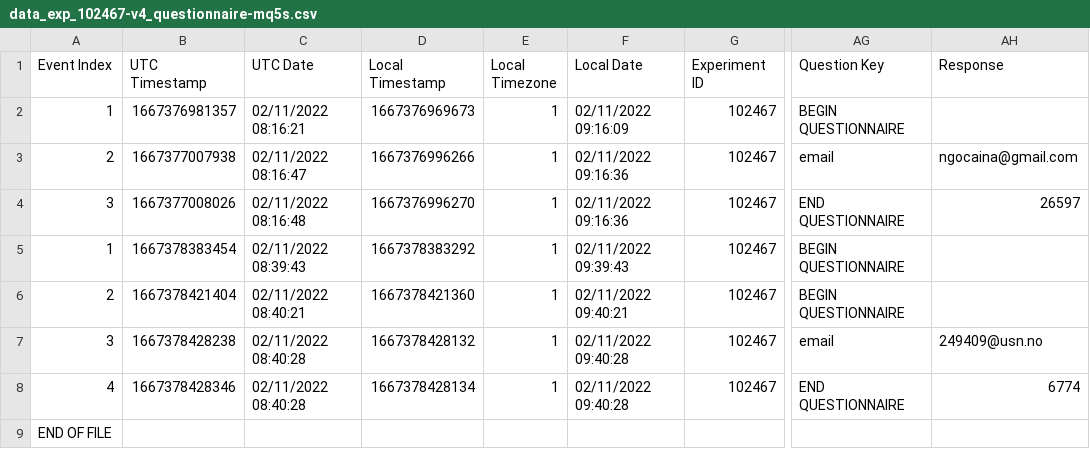
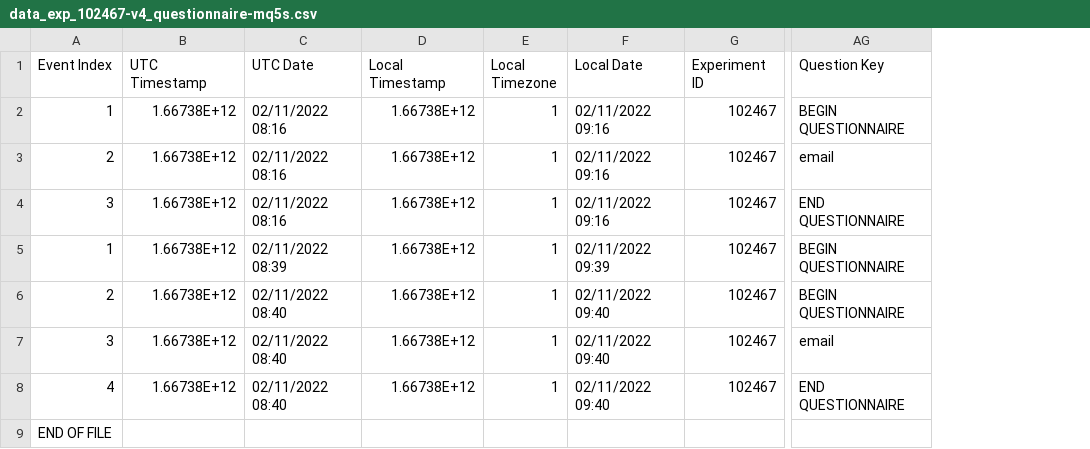
Before and after one commit to willsheppard9895/visionTestValidation_analysis, a CSV file: data/labNorway/v4/data_exp_102467-v4_questionnaire-mq5s.csv, drawn as a sheet; only a part is shown, gaps mark what is left out; the diff names each change by its address in the sheet, - before the commit and + after, or states it on an @@ line.

```diff
--- a/data/labNorway/v4/data_exp_102467-v4_questionnaire-mq5s.csv
+++ b/data/labNorway/v4/data_exp_102467-v4_questionnaire-mq5s.csv
-column AH (Response), rows 3-8: ngocaina@gmail.com | 26597 |  |  | 249409@usn.no | 6774
-B2 (UTC Timestamp): 1667376981357
+B2 (UTC Timestamp): 1.66738E+12
-C2 (UTC Date): 02/11/2022 08:16:21
+C2 (UTC Date): 02/11/2022 08:16
-D2 (Local Timestamp): 1667376969673
+D2 (Local Timestamp): 1.66738E+12
-F2 (Local Date): 02/11/2022 09:16:09
+F2 (Local Date): 02/11/2022 09:16
-B3 (UTC Timestamp): 1667377007938
+B3 (UTC Timestamp): 1.66738E+12
-C3 (UTC Date): 02/11/2022 08:16:47
+C3 (UTC Date): 02/11/2022 08:16
-D3 (Local Timestamp): 1667376996266
+D3 (Local Timestamp): 1.66738E+12
-F3:F4 (Local Date): 02/11/2022 09:16:36
+F3:F4 (Local Date): 02/11/2022 09:16
-B4 (UTC Timestamp): 1667377008026
+B4 (UTC Timestamp): 1.66738E+12
-C4 (UTC Date): 02/11/2022 08:16:48
+C4 (UTC Date): 02/11/2022 08:16
-D4 (Local Timestamp): 1667376996270
+D4 (Local Timestamp): 1.66738E+12
-B5 (UTC Timestamp): 1667378383454
+B5 (UTC Timestamp): 1.66738E+12
-C5 (UTC Date): 02/11/2022 08:39:43
+C5 (UTC Date): 02/11/2022 08:39
-D5 (Local Timestamp): 1667378383292
+D5 (Local Timestamp): 1.66738E+12
-F5 (Local Date): 02/11/2022 09:39:43
+F5 (Local Date): 02/11/2022 09:39
-B6 (UTC Timestamp): 1667378421404
+B6 (UTC Timestamp): 1.66738E+12
-C6 (UTC Date): 02/11/2022 08:40:21
+C6 (UTC Date): 02/11/2022 08:40
-D6 (Local Timestamp): 1667378421360
+D6 (Local Timestamp): 1.66738E+12
-F6 (Local Date): 02/11/2022 09:40:21
+F6 (Local Date): 02/11/2022 09:40
-B7 (UTC Timestamp): 1667378428238
+B7 (UTC Timestamp): 1.66738E+12
-C7:C8 (UTC Date): 02/11/2022 08:40:28
+C7:C8 (UTC Date): 02/11/2022 08:40
-D7 (Local Timestamp): 1667378428132
+D7 (Local Timestamp): 1.66738E+12
-F7:F8 (Local Date): 02/11/2022 09:40:28
+F7:F8 (Local Date): 02/11/2022 09:40
-B8 (UTC Timestamp): 1667378428346
+B8 (UTC Timestamp): 1.66738E+12
-D8 (Local Timestamp): 1667378428134
+D8 (Local Timestamp): 1.66738E+12
```
Also changed, not shown: data/labNorway/data_exp_102467-v5_questionnaire-mq5s.csv, data/labNorway/data_exp_102467-v5_questionnaire-u67w.csv, 52 other files.
